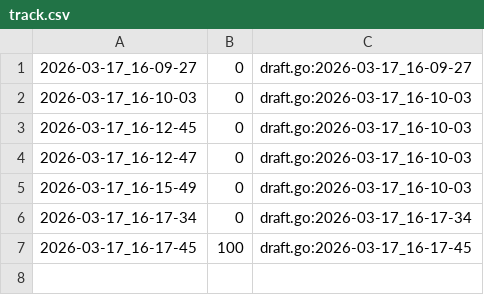
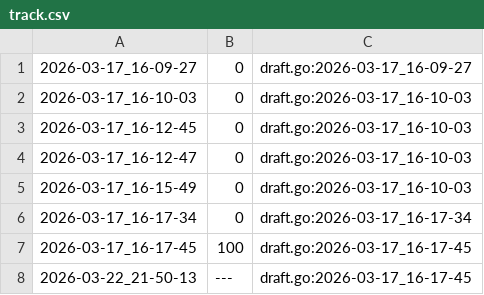
Before and after one commit to qxcode-course/ed-seg-bloco-a-tiago-ufc, a CSV file: tasks/.tko/track/ed@casais/track.csv, drawn as a sheet.

```diff
--- a/tasks/.tko/track/ed@casais/track.csv
+++ b/tasks/.tko/track/ed@casais/track.csv
@@ -7 +7,2 @@
 2026-03-17_16-17-45,100,draft.go:2026-03-17_16-17-45
+2026-03-22_21-50-13,---,draft.go:2026-03-17_16-17-45
```
Also changed, not shown: 10 other files.
